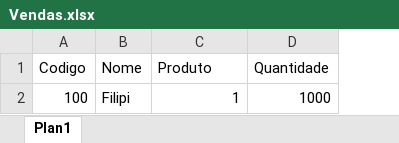
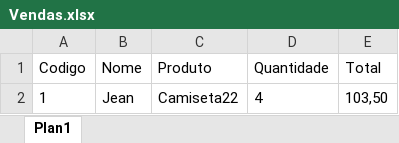
Before and after one commit to FilipiLuvatos/DP--CC4651--Empresa, an Excel workbook: Vendas.xlsx, sheet Plan1, drawn as a sheet; values as stored, in another font and other column widths than the file's, no borders; removed rows and columns are numbered as before the commit, all else as after; the diff names each change by its address in the sheet, - before the commit and + after, or states it on an @@ line.

```diff
--- a/Vendas.xlsx (sheet Plan1)
+++ b/Vendas.xlsx (sheet Plan1)
+column E (Total), empty
-row 2: 100 | Filipi | 1 | 1000
+row 2: 1 | Jean | Camiseta22 | 4 | 103,50
```
Also changed, not shown: Pilha.xlsx, 1 other file.
